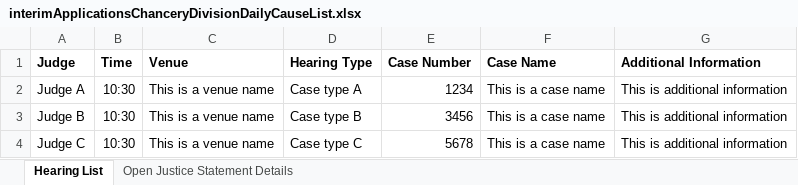
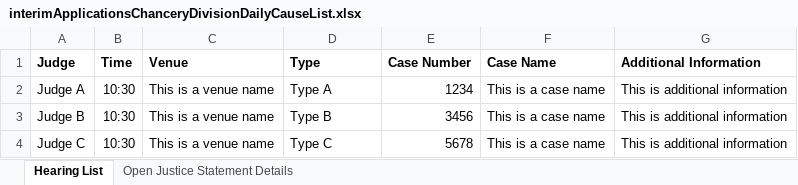
Before and after one commit to hmcts/pip-data-management, an Excel workbook: src/integrationTest/resources/data/non-strategic/interim-applications-chd-daily-cause-list/interimApplicationsChanceryDivisionDailyCauseList.xlsx, sheet Hearing List, drawn as a sheet; values as stored, in another font and other column widths than the file's, no borders; the diff names each change by its address in the sheet, - before the commit and + after, or states it on an @@ line.

Commit message:
Change hearingType to type

```diff
--- a/src/integrationTest/resources/data/non-strategic/interim-applications-chd-daily-cause-list/interimApplicationsChanceryDivisionDailyCauseList.xlsx (sheet Hearing List)
+++ b/src/integrationTest/resources/data/non-strategic/interim-applications-chd-daily-cause-list/interimApplicationsChanceryDivisionDailyCauseList.xlsx (sheet Hearing List)
-D1: Hearing Type
+D1: Type
-D2 (Type): Case type A
+D2 (Type): Type A
-D3 (Type): Case type B
+D3 (Type): Type B
-D4 (Type): Case type C
+D4 (Type): Type C
```
Also changed, not shown: 4 other files.
